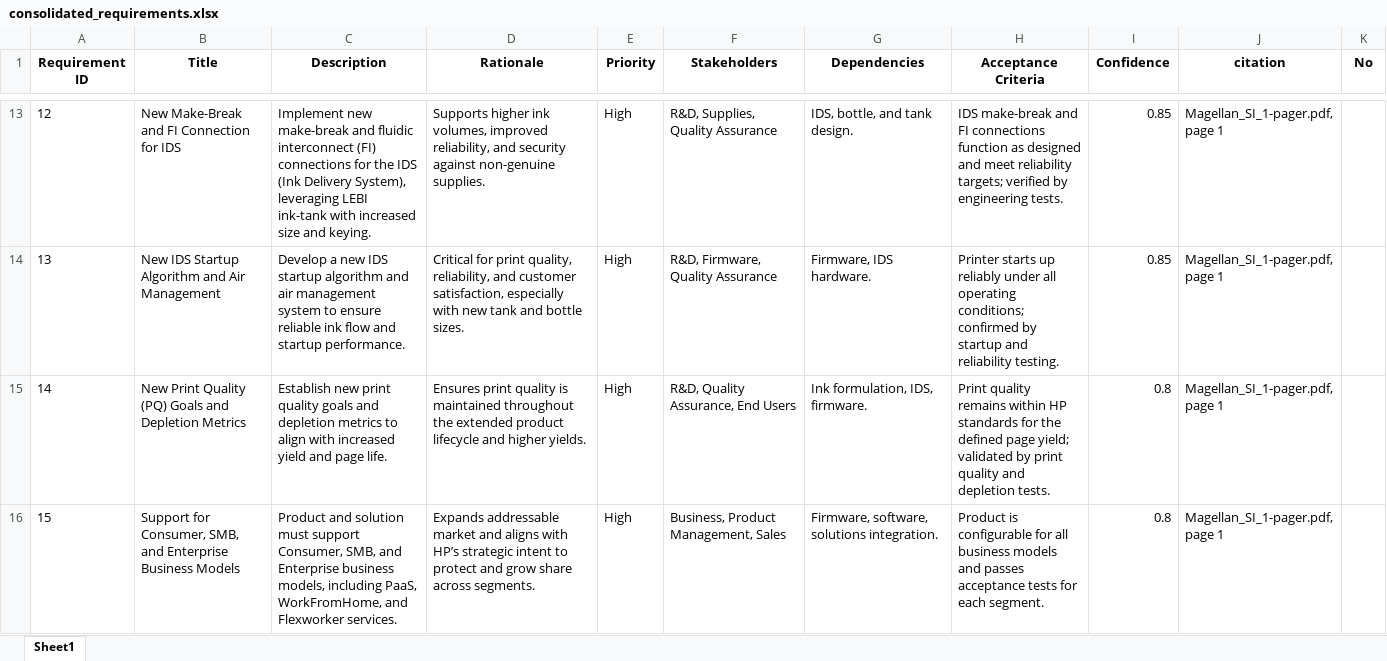
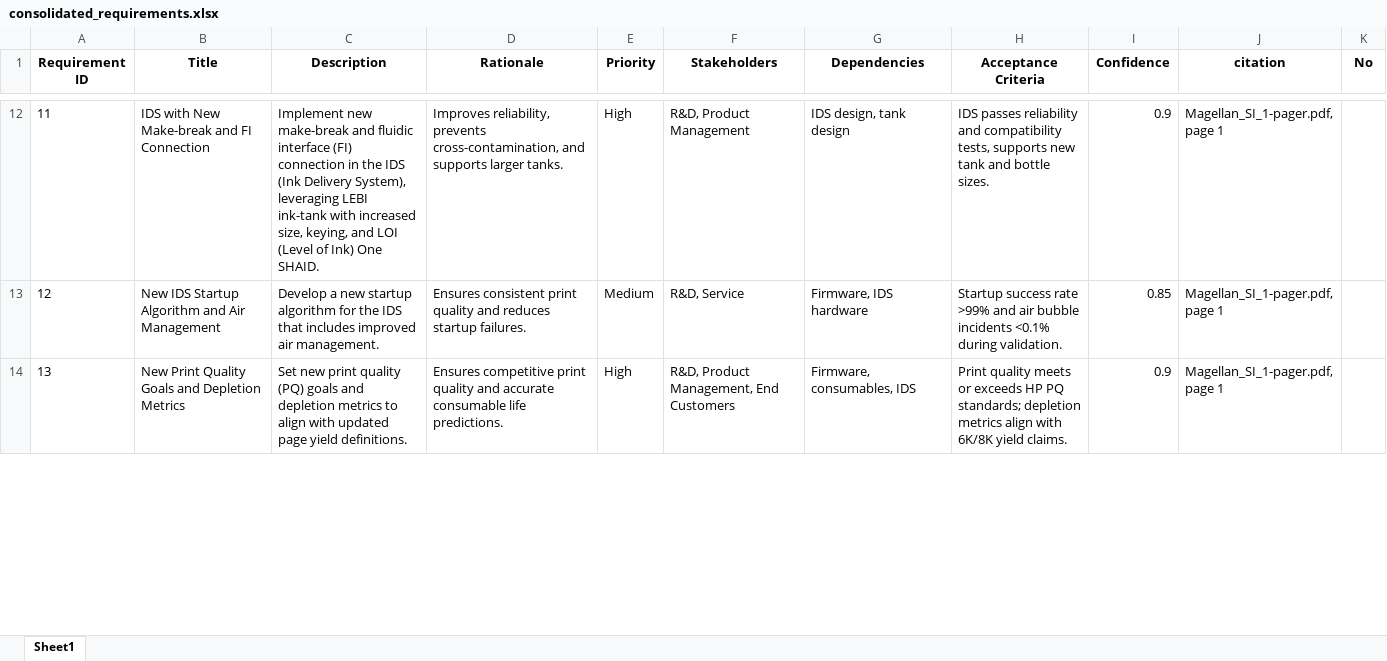
Before and after one commit to hpdxdemo/git_demo, an Excel workbook: consolidation/output/consolidated_requirements.xlsx, sheet Sheet1, drawn as a sheet; only a part is shown, gaps mark what is left out; values as stored, in another font and other column widths than the file's, no borders; removed rows and columns are numbered as before the commit, all else as after; the diff covers the shown part only; the diff names each change by its address in the sheet, - before the commit and + after, or states it on an @@ line.

Commit message:
Update consolidation/output/consolidated_requirements.xlsx

```diff
--- a/consolidation/output/consolidated_requirements.xlsx (sheet Sheet1)
+++ b/consolidation/output/consolidated_requirements.xlsx (sheet Sheet1)
@@ column A (Requirement ID) renumbered between rows 8 and 14 @@
-B12 (Title): New Make-Break and FI Connection for IDS
+B12 (Title): IDS with New Make-break and FI Connection
-C12 (Description): …and fluidic interconnect (FI) connections for the IDS (Ink Delivery System), leveraging LEBI ink-tank with increased size and keying.
+C12 (Description): …and fluidic interface (FI) connection in the IDS (Ink Delivery System), leveraging LEBI ink-tank with increased size, keying, and LOI (Level of Ink) One SHAID.
-D12 (Rationale): Supports higher ink volumes, improved reliability, and security against non-genuine supplies.
+D12 (Rationale): Improves reliability, prevents cross-contamination, and supports larger tanks.
-F12 (Stakeholders): R&D, Supplies, Quality Assurance
+F12 (Stakeholders): R&D, Product Management
-G12 (Dependencies): IDS, bottle, and tank design.
+G12 (Dependencies): IDS design, tank design
-H12 (Acceptance Criteria): IDS make-break and FI connections function as designed and meet reliability targets; verified by engineering tests.
+H12 (Acceptance Criteria): IDS passes reliability and compatibility tests, supports new tank and bottle sizes.
-I12 (Confidence): 0.85
+I12 (Confidence): 0.9
-C13 (Description): …a new IDS startup algorithm and air management system to ensure reliable ink flow and startup performance.
+C13 (Description): …a new startup algorithm for the IDS that includes improved air management.
-D13 (Rationale): Critical for print quality, reliability, and customer satisfaction, especially with new tank and bottle sizes.
+D13 (Rationale): Ensures consistent print quality and reduces startup failures.
-E13 (Priority): High
+E13 (Priority): Medium
-F13 (Stakeholders): R&D, Firmware, Quality Assurance
+F13 (Stakeholders): R&D, Service
-G13 (Dependencies): Firmware, IDS hardware.
+G13 (Dependencies): Firmware, IDS hardware
-H13 (Acceptance Criteria): Printer starts up reliably under all operating conditions; confirmed by startup and reliability testing.
+H13 (Acceptance Criteria): Startup success rate >99% and air bubble incidents <0.1% during validation.
-B14 (Title): …Print Quality (PQ) Goals and…
+B14 (Title): …Print Quality Goals and…
-C14 (Description): Establish new print quality goals and depletion metrics to align with increased yield and page life.
+C14 (Description): Set new print quality (PQ) goals and depletion metrics to align with updated page yield definitions.
-D14 (Rationale): Ensures print quality is maintained throughout the extended product lifecycle and higher yields.
+D14 (Rationale): Ensures competitive print quality and accurate consumable life predictions.
-F14 (Stakeholders): R&D, Quality Assurance, End Users
+F14 (Stakeholders): R&D, Product Management, End Customers
-G14 (Dependencies): Ink formulation, IDS, firmware.
+G14 (Dependencies): Firmware, consumables, IDS
-H14 (Acceptance Criteria): Print quality remains within HP standards for the defined page yield; validated by print quality and depletion tests.
+H14 (Acceptance Criteria): Print quality meets or exceeds HP PQ standards; depletion metrics align with 6K/8K yield claims.
-I14 (Confidence): 0.8
+I14 (Confidence): 0.9
-row 16: 15 | Support for Consumer, SMB, and Enterprise Business Models | Product and solution must support Consumer, SMB, and Enterprise business models, including PaaS, WorkFromHome, and Flexworker services. | Expands addressable market and aligns with HP’s strategic intent to protect and grow share across segments. | High | Business, Product Management, Sales | Firmware, software, solutions integration. | Product is configurable for all business models and passes acceptance tests for each segment. | 0.8 | Magellan_SI_1-pager.pdf, page 1
```
Also changed, not shown: 16 added rows, 18 removed rows and 114 edited cells elsewhere in this sheet.
